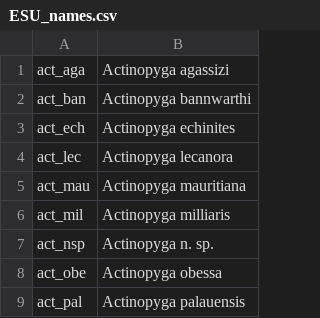
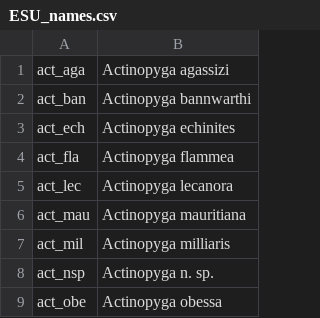
Before and after one commit to fmichonneau/cuke-barcoding, a CSV file: data/raw/ESU_names.csv, drawn as a sheet; only a part is shown; the shorter side is filled out with more unchanged rows.

Commit message:
updated dictionary of ESU names

```diff
--- a/data/raw/ESU_names.csv
+++ b/data/raw/ESU_names.csv
@@ -3,2 +3,3 @@ act_ban,Actinopyga bannwarthi
 act_ech,Actinopyga echinites
+act_fla,Actinopyga flammea
 act_lec,Actinopyga lecanora
```
